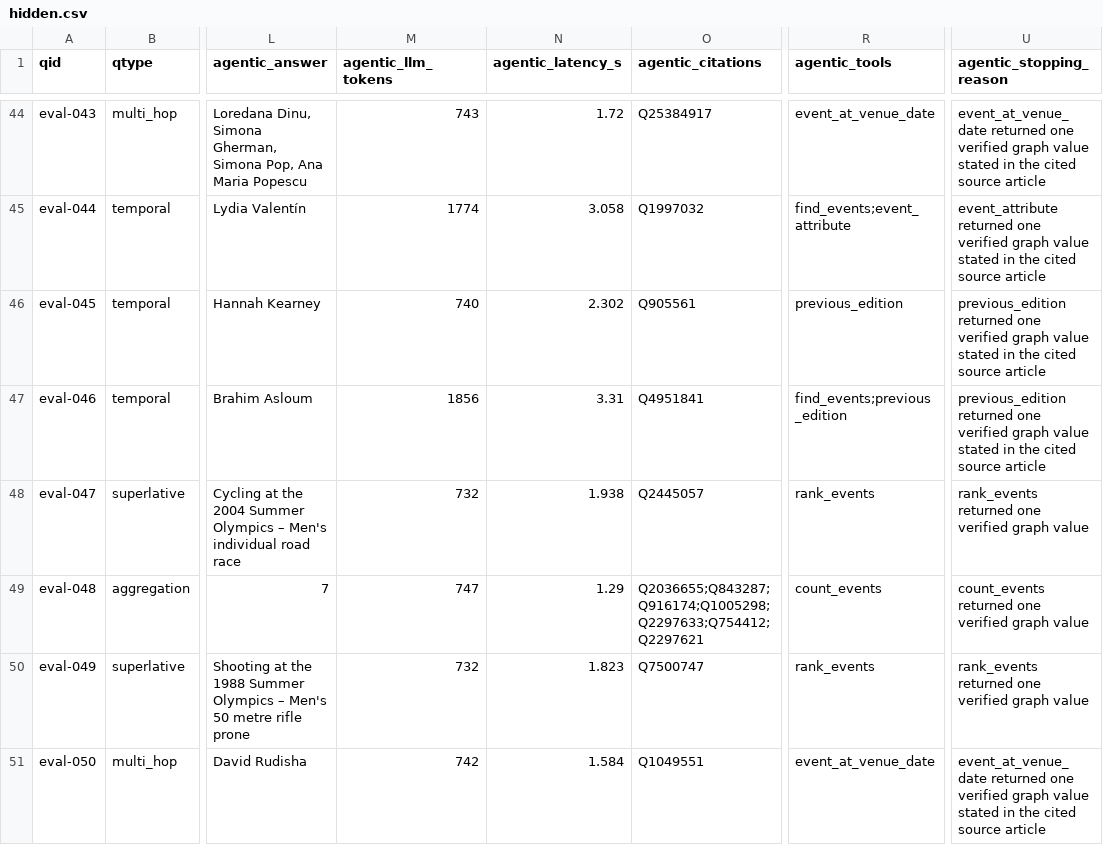
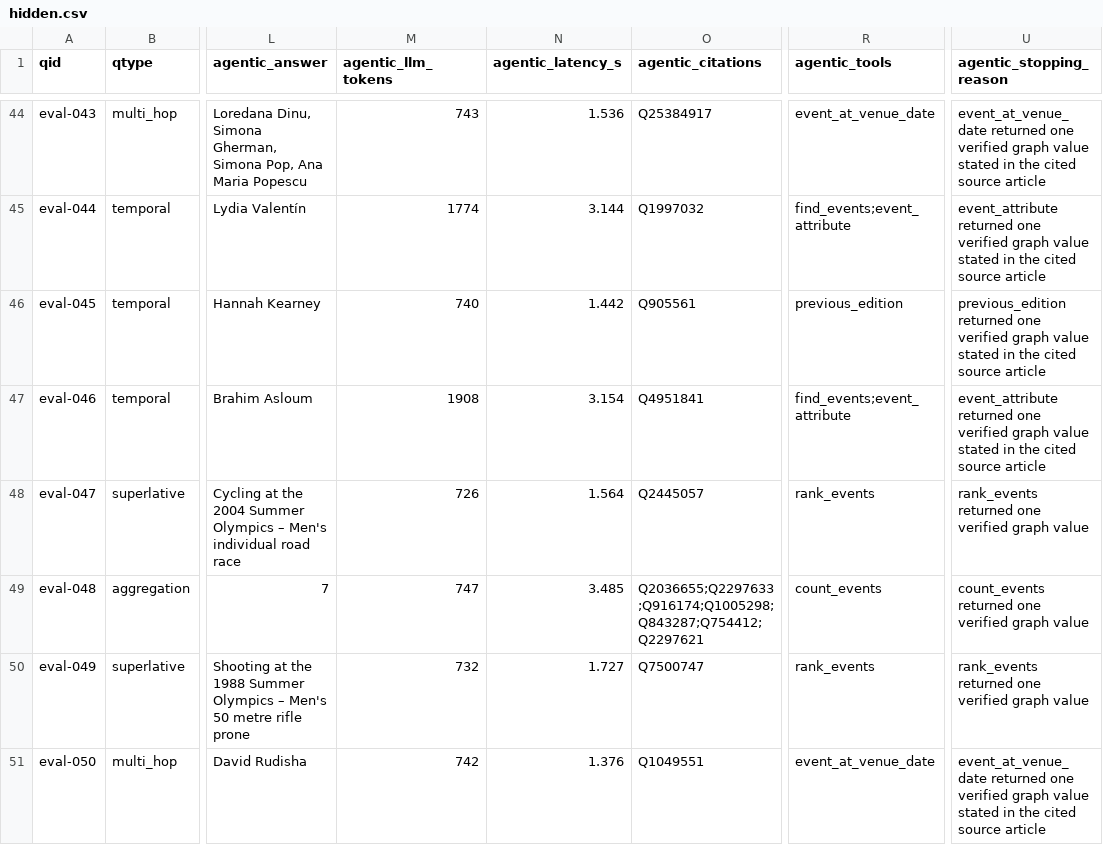
Before and after one commit to simon-derock/stellium, a CSV file: submission/hidden.csv, drawn as a sheet; only a part is shown, gaps mark what is left out; the diff covers the shown part only; the diff names each change by its address in the sheet, - before the commit and + after, or states it on an @@ line.

Commit message:
data(metrics): agent re-run at 59cbd67, unanswerable and off-template published
Public 99/100 unchanged at 949 tokens; hidden 49/49 against the oracle.
Unanswerable 12/12 for all three; off-template agent 10/12, RAG 8, GraphRAG 7.

```diff
--- a/submission/hidden.csv
+++ b/submission/hidden.csv
-N44 (agentic_latency_s): 1.72
+N44 (agentic_latency_s): 1.536
-N45 (agentic_latency_s): 3.058
+N45 (agentic_latency_s): 3.144
-N46 (agentic_latency_s): 2.302
+N46 (agentic_latency_s): 1.442
-M47 (agentic_llm_tokens): 1856
+M47 (agentic_llm_tokens): 1908
-N47 (agentic_latency_s): 3.31
+N47 (agentic_latency_s): 3.154
-R47 (agentic_tools): find_events;previous_edition
+R47 (agentic_tools): find_events;event_attribute
-U47 (agentic_stopping_reason): previous_edition returned one…
+U47 (agentic_stopping_reason): event_attribute returned one…
-M48 (agentic_llm_tokens): 732
+M48 (agentic_llm_tokens): 726
-N48 (agentic_latency_s): 1.938
+N48 (agentic_latency_s): 1.564
-N49 (agentic_latency_s): 1.29
+N49 (agentic_latency_s): 3.485
-O49 (agentic_citations): Q2036655;Q843287;Q916174;Q1005298;Q2297633;Q754412;Q2297621
+O49 (agentic_citations): Q2036655;Q2297633;Q916174;Q1005298;Q843287;Q754412;Q2297621
-N50 (agentic_latency_s): 1.823
+N50 (agentic_latency_s): 1.727
-N51 (agentic_latency_s): 1.584
+N51 (agentic_latency_s): 1.376
```
Also changed, not shown: 64 edited cells elsewhere in this file, 5 other files.
